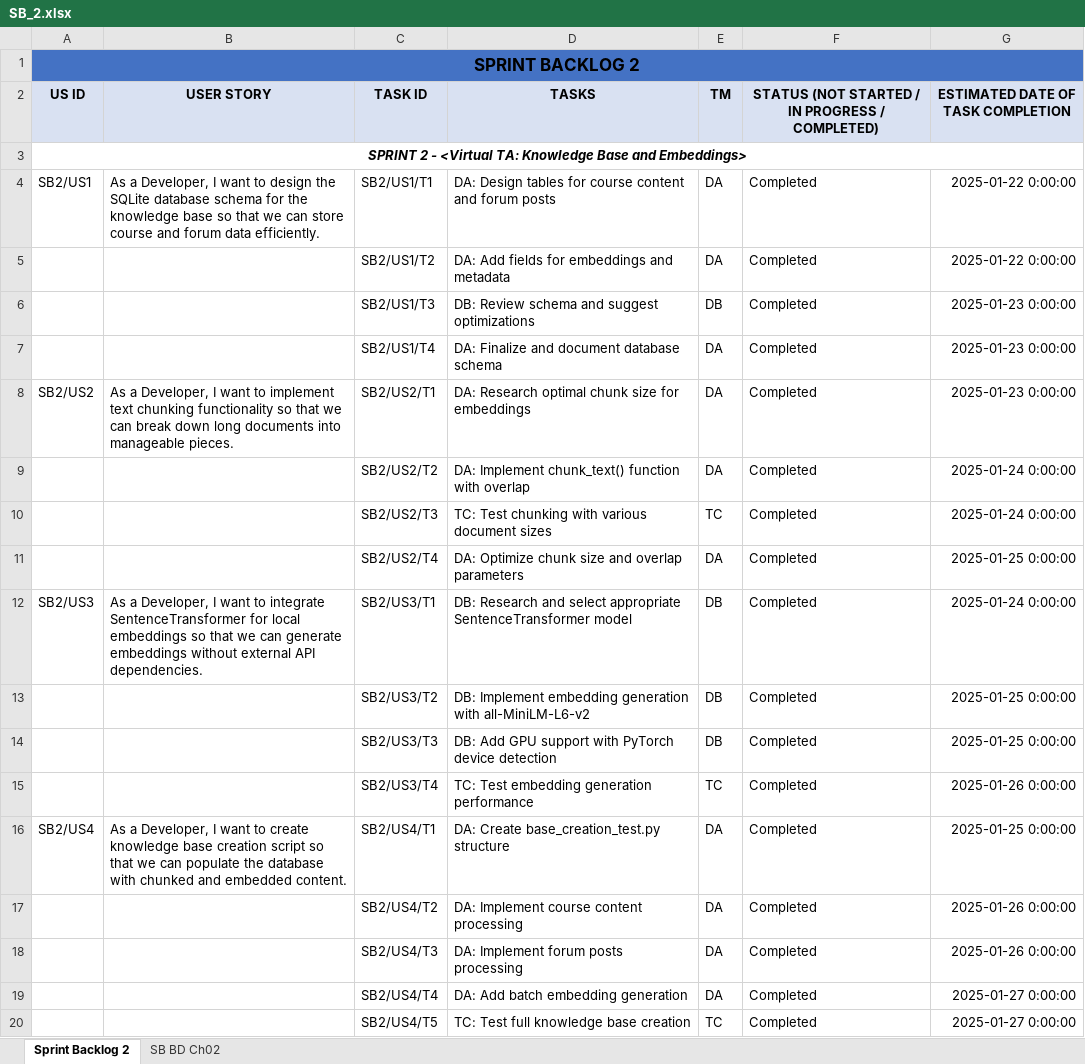
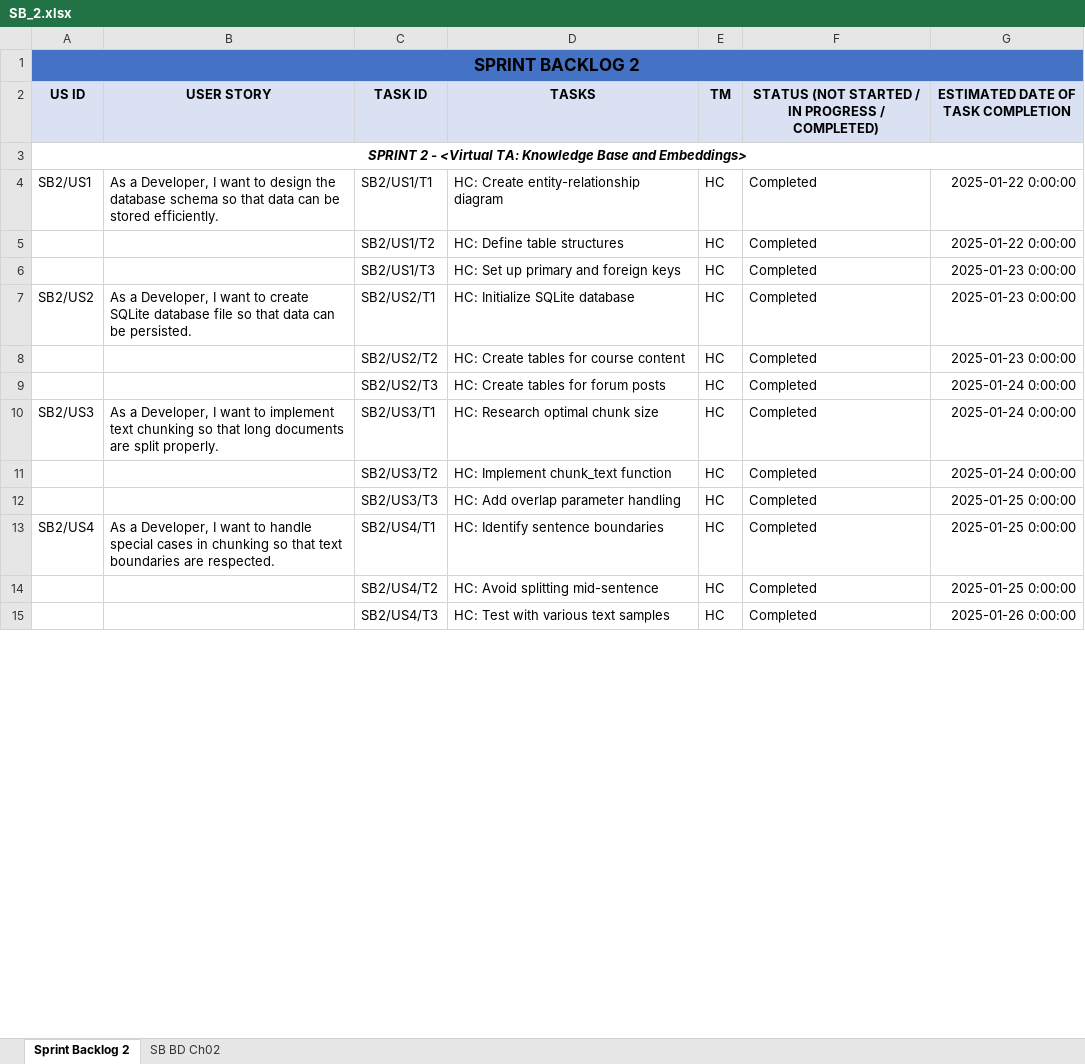
Before and after one commit to HarshChoudhary10/Virtual_TA, an Excel workbook: SB_2.xlsx, sheet Sprint Backlog 2, drawn as a sheet; only a part is shown; values as stored, in another font and other column widths than the file's, no borders; removed rows and columns are numbered as before the commit, all else as after; the diff covers the shown part only; the diff names each change by its address in the sheet, - before the commit and + after, or states it on an @@ line.

```diff
--- a/SB_2.xlsx (sheet Sprint Backlog 2)
+++ b/SB_2.xlsx (sheet Sprint Backlog 2)
-B4 (USER STORY): …design the SQLite database schema for the knowledge base so that we can store course and forum data efficiently.
+B4 (USER STORY): …design the database schema so that data can be stored efficiently.
-D4 (TASKS): DA: Design tables for course content and forum posts
+D4 (TASKS): HC: Create entity-relationship diagram
-E4:E5 (TM): DA
+E4:E5 (TM): HC
-D5 (TASKS): DA: Add fields for embeddings and metadata
+D5 (TASKS): HC: Define table structures
-D6 (TASKS): DB: Review schema and suggest optimizations
+D6 (TASKS): HC: Set up primary and foreign keys
-E6 (TM): DB
+E6 (TM): HC
-row 7:  |  | SB2/US1/T4 | DA: Finalize and document database schema | DA | Completed | 2025-01-23 0:00:00
-B7 (USER STORY): …want to implement text chunking functionality so that we can break down long documents into manageable pieces.
+B7 (USER STORY): …want to create SQLite database file so that data can be persisted.
-D7 (TASKS): DA: Research optimal chunk size for embeddings
+D7 (TASKS): HC: Initialize SQLite database
-E7:E8 (TM): DA
+E7:E8 (TM): HC
-D8 (TASKS): DA: Implement chunk_text() function with overlap
+D8 (TASKS): HC: Create tables for course content
-G8: 2025-01-24 0:00:00
+G8: 2025-01-23 0:00:00
-D9 (TASKS): TC: Test chunking with various document sizes
+D9 (TASKS): HC: Create tables for forum posts
-E9 (TM): TC
+E9 (TM): HC
-row 11:  |  | SB2/US2/T4 | DA: Optimize chunk size and overlap parameters | DA | Completed | 2025-01-25 0:00:00
-B10 (USER STORY): …want to integrate SentenceTransformer for local embeddings so that we can generate embeddings without external API dependencies.
+B10 (USER STORY): …want to implement text chunking so that long documents are split properly.
-D10 (TASKS): DB: Research and select appropriate SentenceTransformer model
+D10 (TASKS): HC: Research optimal chunk size
-E10:E12 (TM): DB
+E10:E12 (TM): HC
-D11 (TASKS): DB: Implement embedding generation with all-MiniLM-L6-v2
+D11 (TASKS): HC: Implement chunk_text function
-G11: 2025-01-25 0:00:00
+G11: 2025-01-24 0:00:00
-D12 (TASKS): DB: Add GPU support with PyTorch device detection
+D12 (TASKS): HC: Add overlap parameter handling
-row 15:  |  | SB2/US3/T4 | TC: Test embedding generation performance | TC | Completed | 2025-01-26 0:00:00
-B13 (USER STORY): …want to create knowledge base creation script so that we can populate the database with chunked and embedded content.
+B13 (USER STORY): …want to handle special cases in chunking so that text boundaries are respected.
-D13 (TASKS): DA: Create base_creation_test.py structure
+D13 (TASKS): HC: Identify sentence boundaries
-E13:E15 (TM): DA
+E13:E15 (TM): HC
-D14 (TASKS): DA: Implement course content processing
+D14 (TASKS): HC: Avoid splitting mid-sentence
-G14: 2025-01-26 0:00:00
+G14: 2025-01-25 0:00:00
-D15 (TASKS): DA: Implement forum posts processing
+D15 (TASKS): HC: Test with various text samples
-row 19:  |  | SB2/US4/T4 | DA: Add batch embedding generation | DA | Completed | 2025-01-27 0:00:00
-row 20:  |  | SB2/US4/T5 | TC: Test full knowledge base creation | TC | Completed | 2025-01-27 0:00:00
```
Also changed, not shown: 71 added rows and 19 edited cells elsewhere in this sheet, sheet SB BD Ch02, PB.xlsx, SB3.xlsx, 1 other file.
